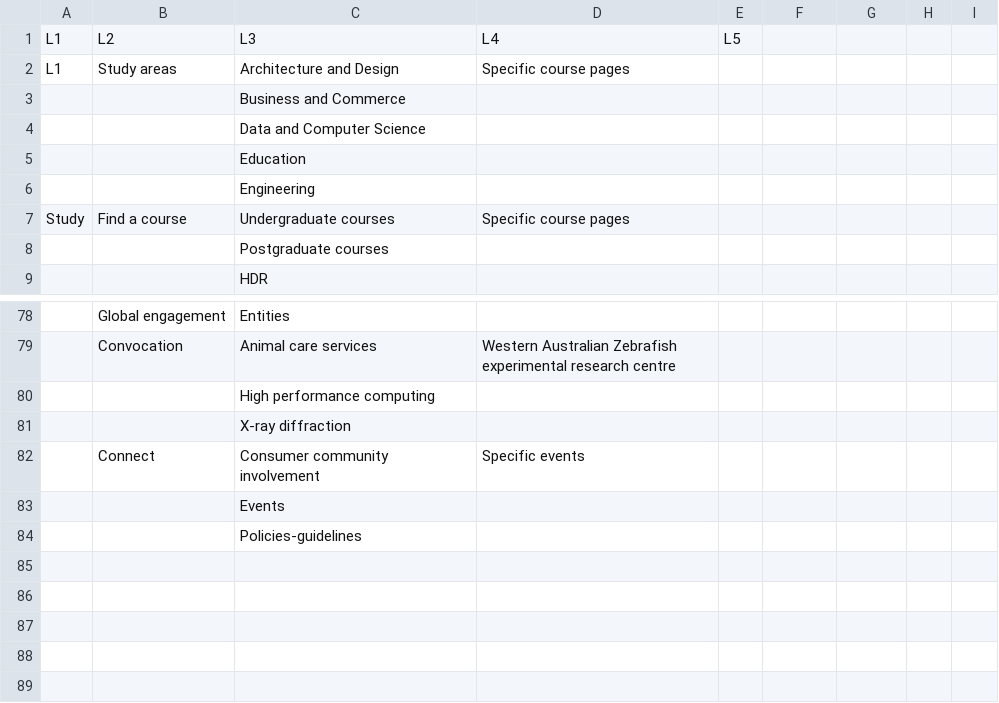
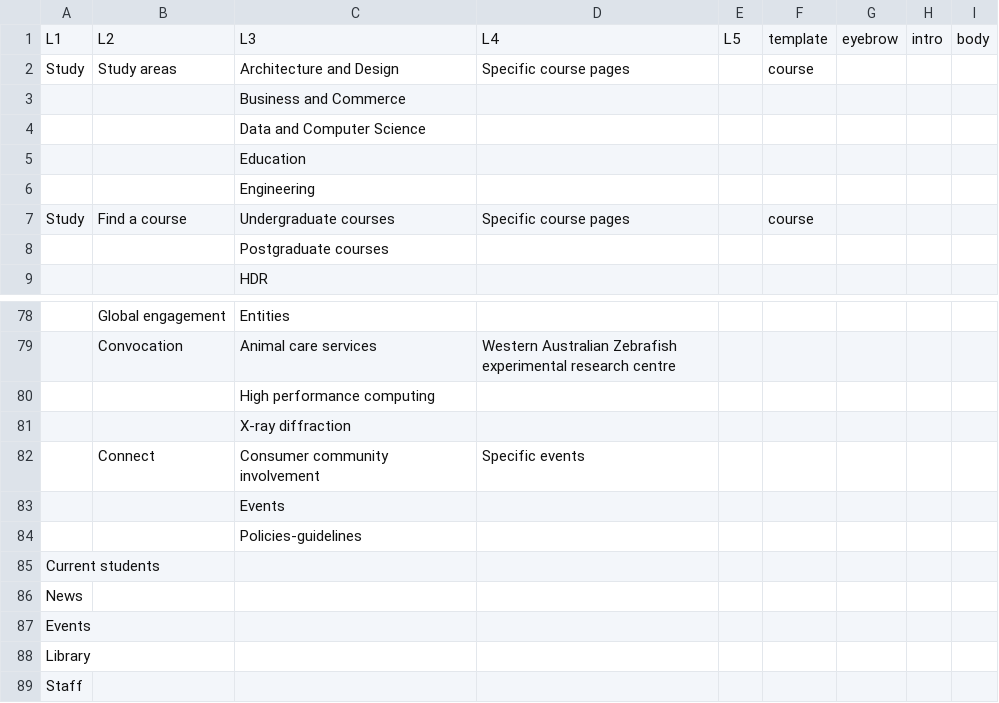
Before and after one commit to hugo-j-vml/uwa-nav-proto, a CSV file: data/sitemap.csv, drawn as a sheet; only a part is shown, gaps mark what is left out; the diff names each change by its address in the sheet, - before the commit and + after, or states it on an @@ line.

```diff
--- a/data/sitemap.csv
+++ b/data/sitemap.csv
-F1: (empty)
+F1: template
-G1: (empty)
+G1: eyebrow
-H1: (empty)
+H1: intro
-I1: (empty)
+I1: body
-A2: L1
+A2: Study
-F2: (empty)
+F2: course
-F7: (empty)
+F7: course
+row 85: Current students
+row 86: News
+row 87: Events
+row 88: Library
+row 89: Staff
```
Also changed, not shown: 19 other files.
